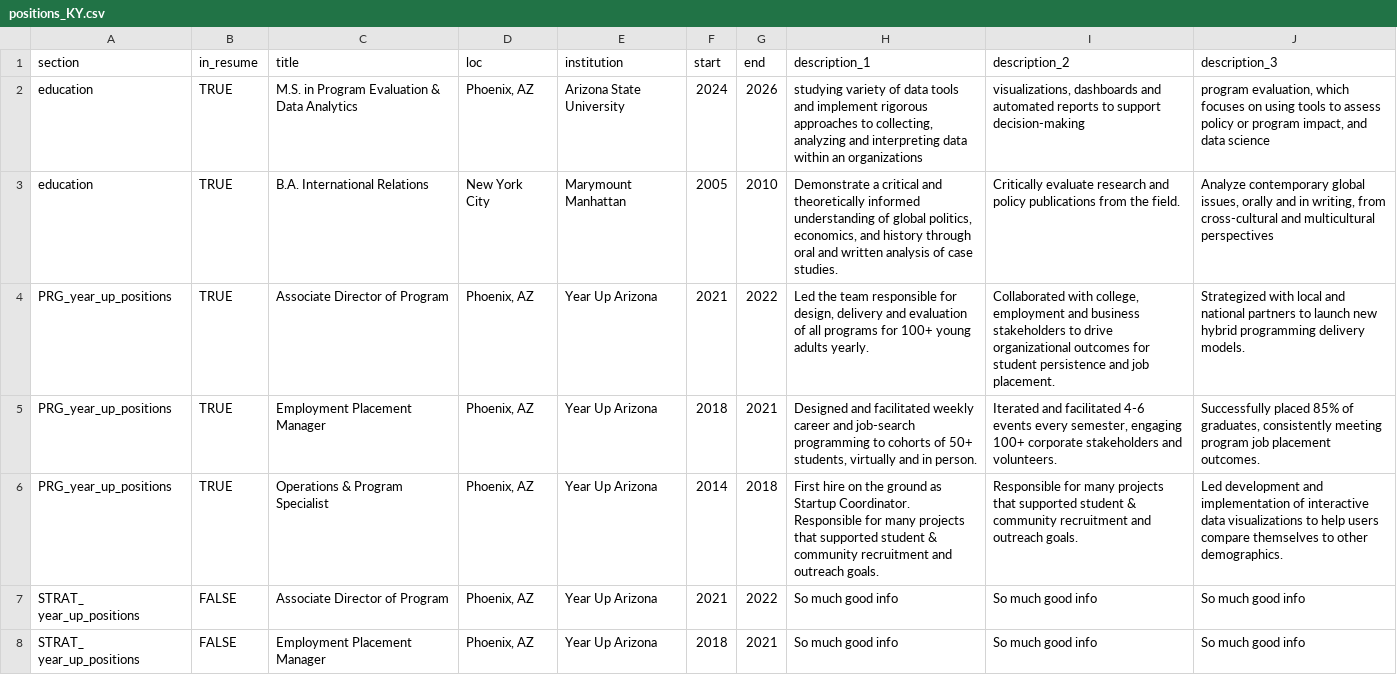
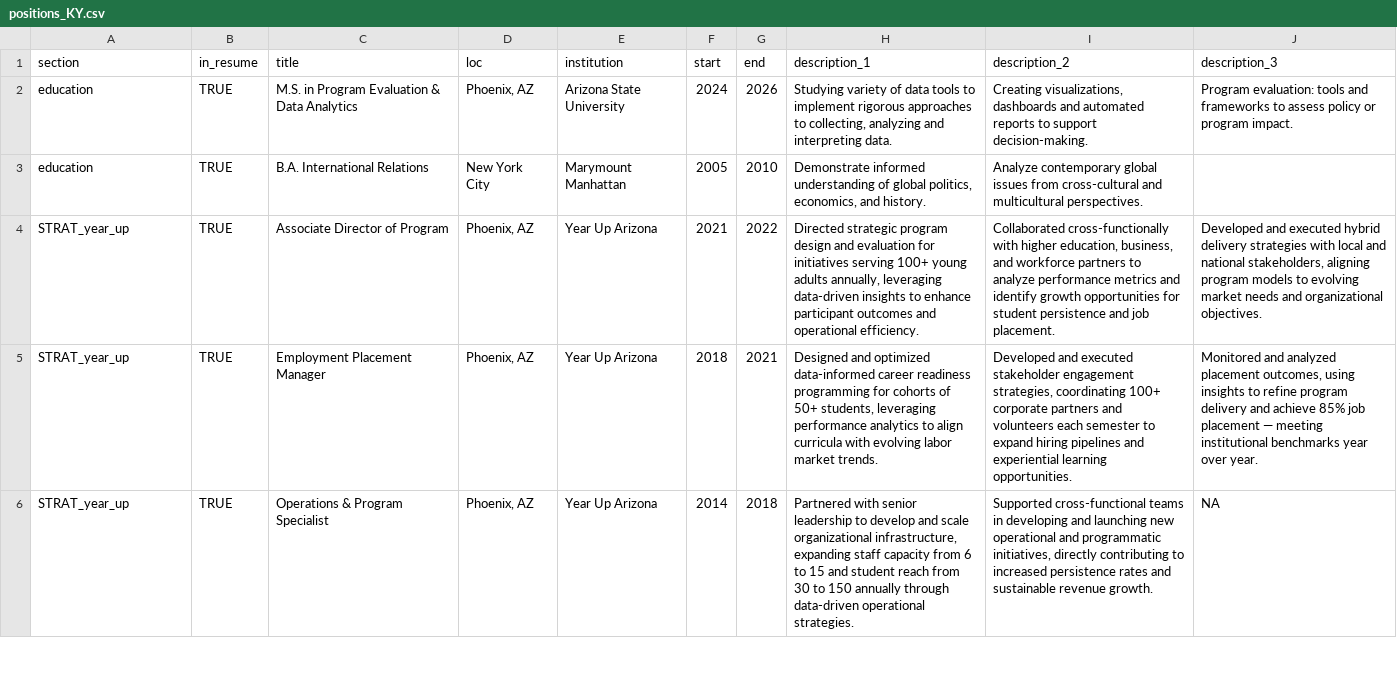
Before and after one commit to KariAnne251/Kari-Yunt-CV, a CSV file: positions_KY.csv, drawn as a sheet; only a part is shown; the diff covers the shown part only; the diff names each change by its address in the sheet, - before the commit and + after, or states it on an @@ line.

Commit message:
Resume Updates to push

```diff
--- a/positions_KY.csv
+++ b/positions_KY.csv
-H2 (description_1): studying variety of data tools and implement rigorous approaches to collecting, analyzing and interpreting data within an organizations
+H2 (description_1): Studying variety of data tools to implement rigorous approaches to collecting, analyzing and interpreting data.
-I2 (description_2): visualizations, dashboards and automated reports to support decision-making
+I2 (description_2): Creating visualizations, dashboards and automated reports to support decision-making.
-J2 (description_3): program evaluation, which focuses on using tools to assess policy or program impact, and data science
+J2 (description_3): Program evaluation: tools and frameworks to assess policy or program impact.
-H3 (description_1): Demonstrate a critical and theoretically informed understanding of global politics, economics, and history through oral and written analysis of case studies.
+H3 (description_1): Demonstrate informed understanding of global politics, economics, and history.
-I3 (description_2): Critically evaluate research and policy publications from the field.
+I3 (description_2): Analyze contemporary global issues from cross-cultural and multicultural perspectives.
-J3 (description_3): Analyze contemporary global issues, orally and in writing, from cross-cultural and multicultural perspectives
+J3 (description_3): (empty)
-A4:A6 (section): PRG_year_up_positions
+A4:A6 (section): STRAT_year_up
-H4 (description_1): Led the team responsible for design, delivery and evaluation of all programs for 100+ young adults yearly.
+H4 (description_1): Directed strategic program design and evaluation for initiatives serving 100+ young adults annually, leveraging data-driven insights to enhance participant outcomes and operational efficiency.
-I4 (description_2): Collaborated with college, employment and business stakeholders to drive organizational outcomes for student…
+I4 (description_2): Collaborated cross-functionally with higher education, business, and workforce partners to analyze performance metrics and identify growth opportunities for student…
-J4 (description_3): Strategized with local and national partners to launch new hybrid programming delivery models.
+J4 (description_3): Developed and executed hybrid delivery strategies with local and national stakeholders, aligning program models to evolving market needs and organizational objectives.
-H5 (description_1): Designed and facilitated weekly career and job-search programming to cohorts of 50+ students, virtually and in person.
+H5 (description_1): Designed and optimized data-informed career readiness programming for cohorts of 50+ students, leveraging performance analytics to align curricula with evolving labor market trends.
-I5 (description_2): Iterated and facilitated 4-6 events every semester, engaging 100+ corporate stakeholders and volunteers.
+I5 (description_2): Developed and executed stakeholder engagement strategies, coordinating 100+ corporate partners and volunteers each semester to expand hiring pipelines and experiential learning opportunities.
-J5 (description_3): Successfully placed 85% of graduates, consistently meeting program job placement outcomes.
+J5 (description_3): Monitored and analyzed placement outcomes, using insights to refine program delivery and achieve 85% job placement — meeting institutional benchmarks year over year.
-H6 (description_1): First hire on the ground as Startup Coordinator. Responsible for many projects that supported student & community recruitment and outreach goals.
+H6 (description_1): Partnered with senior leadership to develop and scale organizational infrastructure, expanding staff capacity from 6 to 15 and student reach from 30 to 150 annually through data-driven operational strategies.
-I6 (description_2): Responsible for many projects that supported student & community recruitment and outreach goals.
+I6 (description_2): Supported cross-functional teams in developing and launching new operational and programmatic initiatives, directly contributing to increased persistence rates and sustainable revenue growth.
-J6 (description_3): Led development and implementation of interactive data visualizations to help users compare themselves to other demographics.
+J6 (description_3): NA
-row 7: STRAT_ year_up_positions | FALSE | Associate Director of Program | Phoenix, AZ | Year Up Arizona | 2021 | 2022 | So much good info | So much good info | So much good info
-row 8: STRAT_ year_up_positions | FALSE | Employment Placement Manager | Phoenix, AZ | Year Up Arizona | 2018 | 2021 | So much good info | So much good info | So much good info
```
Also changed, not shown: 1 removed row and 10 edited cells elsewhere in this file, 5 other files.
